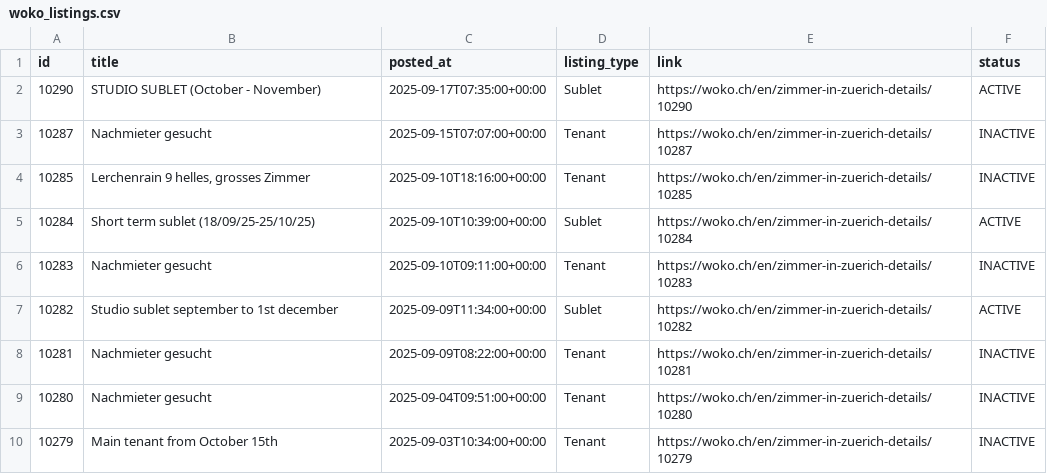
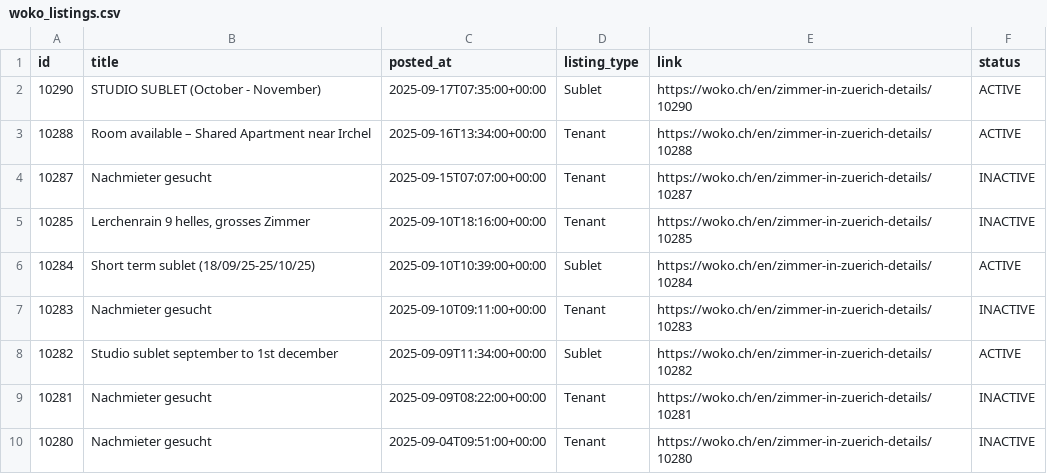
Before and after one commit to kvadityasrivatsa/woko-scraper, a CSV file: data/woko_listings.csv, drawn as a sheet; only a part is shown; the shorter side is filled out with more unchanged rows; the diff names each change by its address in the sheet, - before the commit and + after, or states it on an @@ line.

```diff
--- a/data/woko_listings.csv
+++ b/data/woko_listings.csv
+row 3: 10288 | Room available – Shared Apartment near Irchel | 2025-09-16T13:34:00+00:00 | Tenant | https://woko.ch/en/zimmer-in-zuerich-details/10288 | ACTIVE
```
